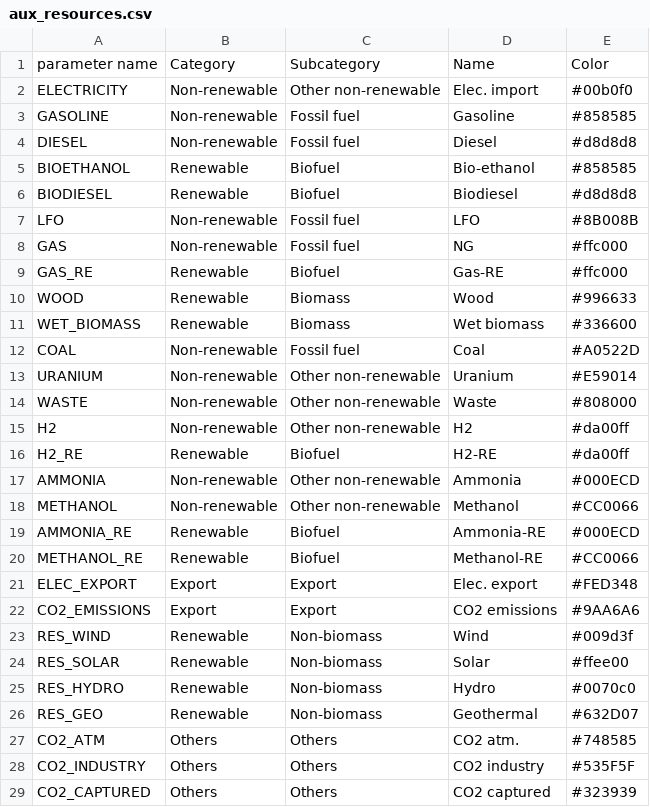
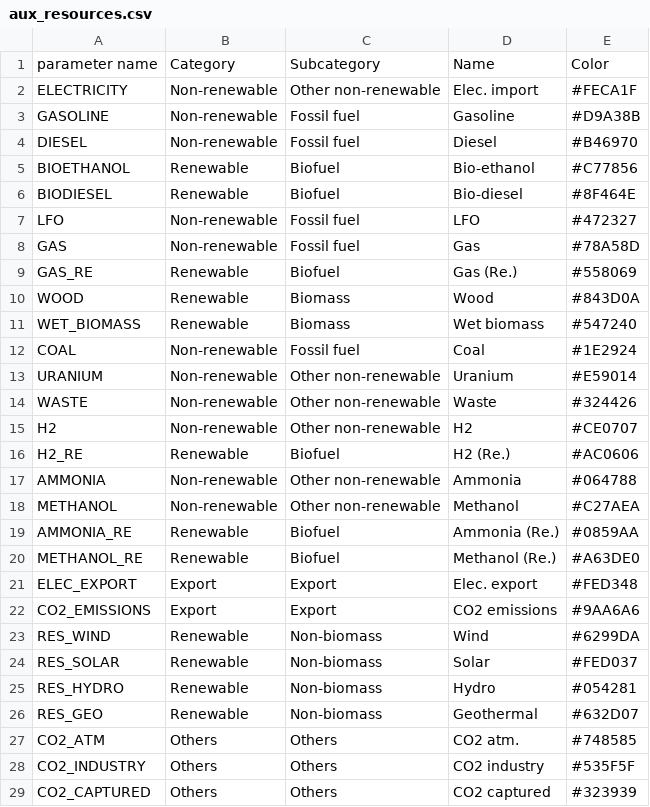
Before and after one commit to energyscope/EnergyScope_multi_criteria, a CSV file: Data/User_data/aux_resources.csv, drawn as a sheet.

Commit message:
Data update

```diff
--- a/Data/User_data/aux_resources.csv
+++ b/Data/User_data/aux_resources.csv
@@ -1,26 +1,26 @@
 parameter name,Category,Subcategory,Name,Color
-ELECTRICITY,Non-renewable,Other non-renewable,Elec. import,#00b0f0
-GASOLINE,Non-renewable,Fossil fuel,Gasoline,#858585
-DIESEL,Non-renewable,Fossil fuel,Diesel,#d8d8d8
-BIOETHANOL,Renewable,Biofuel,Bio-ethanol,#858585
-BIODIESEL,Renewable,Biofuel,Biodiesel,#d8d8d8
-LFO,Non-renewable,Fossil fuel,LFO,#8B008B
-GAS,Non-renewable,Fossil fuel,NG,#ffc000
-GAS_RE,Renewable,Biofuel,Gas-RE,#ffc000
-WOOD,Renewable,Biomass,Wood,#996633
-WET_BIOMASS,Renewable,Biomass,Wet biomass,#336600
-COAL,Non-renewable,Fossil fuel,Coal,#A0522D
+ELECTRICITY,Non-renewable,Other non-renewable,Elec. import,#FECA1F
+GASOLINE,Non-renewable,Fossil fuel,Gasoline,#D9A38B
+DIESEL,Non-renewable,Fossil fuel,Diesel,#B46970
+BIOETHANOL,Renewable,Biofuel,Bio-ethanol,#C77856
+BIODIESEL,Renewable,Biofuel,Bio-diesel,#8F464E
+LFO,Non-renewable,Fossil fuel,LFO,#472327
+GAS,Non-renewable,Fossil fuel,Gas,#78A58D
+GAS_RE,Renewable,Biofuel,Gas (Re.),#558069
+WOOD,Renewable,Biomass,Wood,#843D0A
+WET_BIOMASS,Renewable,Biomass,Wet biomass,#547240
+COAL,Non-renewable,Fossil fuel,Coal,#1E2924
 URANIUM,Non-renewable,Other non-renewable,Uranium,#E59014
-WASTE,Non-renewable,Other non-renewable,Waste,#808000
-H2,Non-renewable,Other non-renewable,H2,#da00ff
-H2_RE,Renewable,Biofuel,H2-RE,#da00ff
-AMMONIA,Non-renewable,Other non-renewable,Ammonia,#000ECD
-METHANOL,Non-renewable,Other non-renewable,Methanol,#CC0066
-AMMONIA_RE,Renewable,Biofuel,Ammonia-RE,#000ECD
-METHANOL_RE,Renewable,Biofuel,Methanol-RE,#CC0066
+WASTE,Non-renewable,Other non-renewable,Waste,#324426
+H2,Non-renewable,Other non-renewable,H2,#CE0707
+H2_RE,Renewable,Biofuel,H2 (Re.),#AC0606
+AMMONIA,Non-renewable,Other non-renewable,Ammonia,#064788
+METHANOL,Non-renewable,Other non-renewable,Methanol,#C27AEA
+AMMONIA_RE,Renewable,Biofuel,Ammonia (Re.),#0859AA
+METHANOL_RE,Renewable,Biofuel,Methanol (Re.),#A63DE0
 ELEC_EXPORT,Export,Export,Elec. export,#FED348
 CO2_EMISSIONS,Export,Export,CO2 emissions,#9AA6A6
-RES_WIND,Renewable,Non-biomass,Wind,#009d3f
-RES_SOLAR,Renewable,Non-biomass,Solar,#ffee00
-RES_HYDRO,Renewable,Non-biomass,Hydro,#0070c0
+RES_WIND,Renewable,Non-biomass,Wind,#6299DA
+RES_SOLAR,Renewable,Non-biomass,Solar,#FED037
+RES_HYDRO,Renewable,Non-biomass,Hydro,#054281
 RES_GEO,Renewable,Non-biomass,Geothermal,#632D07
```
Also changed, not shown: 1 other file.
